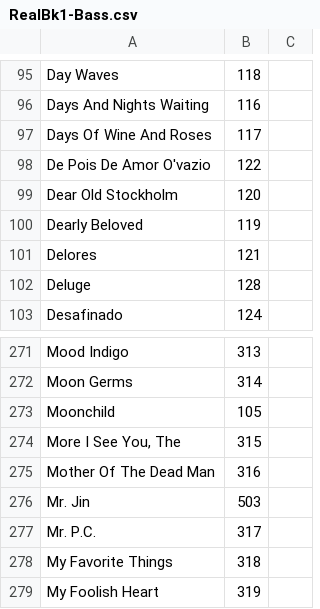
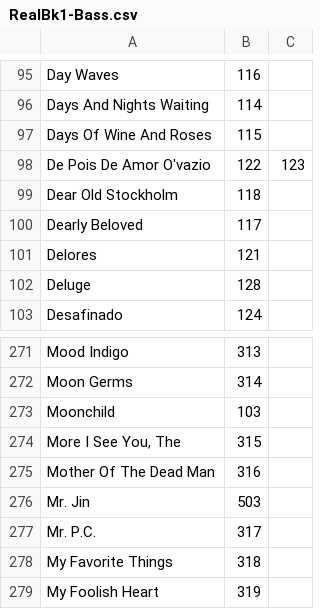
Before and after one commit to aspiers/book-indices, a CSV file: RealBk1-Bass.csv, drawn as a sheet; only a part is shown, gaps mark what is left out; the diff covers the shown part only; the diff names each change by its address in the sheet, - before the commit and + after, or states it on an @@ line.

Commit message:
Shift first ~120 pages
There are two duplicate pages (119/120) that mess up the page numbers.

```diff
--- a/RealBk1-Bass.csv
+++ b/RealBk1-Bass.csv
-B95: 118
+B95: 116
-B96: 116
+B96: 114
-B97: 117
+B97: 115
-C98: (empty)
+C98: 123
-B99: 120
+B99: 118
-B100: 119
+B100: 117
-B273: 105
+B273: 103
```
Also changed, not shown: 89 edited cells elsewhere in this file.
